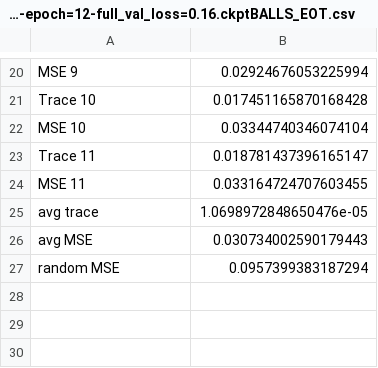
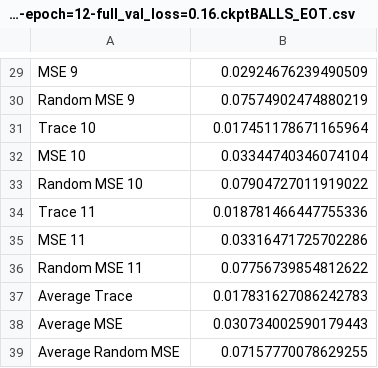
Before and after one commit to valence-labs/prop-score-pairing, a CSV file: results/CLASSIFIER_PS-epoch=12-full_val_loss=0.16.ckptBALLS_EOT.csv, drawn as a sheet; only a part is shown, gaps mark what is left out; removed rows and columns are numbered as before the commit, all else as after; the diff covers the shown part only; the diff names each change by its address in the sheet, - before the commit and + after, or states it on an @@ line.

```diff
--- a/results/CLASSIFIER_PS-epoch=12-full_val_loss=0.16.ckptBALLS_EOT.csv
+++ b/results/CLASSIFIER_PS-epoch=12-full_val_loss=0.16.ckptBALLS_EOT.csv
-B29: 0.02924676053225994
+B29: 0.02924676239490509
+row 30: Random MSE 9 | 0.07574902474880219
-B31: 0.017451165870168428
+B31: 0.017451178671165964
+row 33: Random MSE 10 | 0.07904727011919022
-B34: 0.018781437396165147
+B34: 0.018781466447755336
-B35: 0.033164724707603455
+B35: 0.03316471725702286
-row 25: avg trace | 1.0698972848650476e-05
+row 36: Random MSE 11 | 0.07756739854812622
+row 37: Average Trace | 0.017831627086242783
-A38: avg MSE
+A38: Average MSE
-row 27: random MSE | 0.0957399383187294
+row 39: Average Random MSE | 0.07157770078629255
```
Also changed, not shown: 9 added rows and 15 edited cells elsewhere in this file, results/CLASSIFIER_PS-epoch=06-full_val_loss=0.63.ckptGEXADT_EOT.csv, results/CLASSIFIER_PS-epoch=06-full_val_loss=0.63.ckptGEXADT_kNN.csv, 10 other files.
